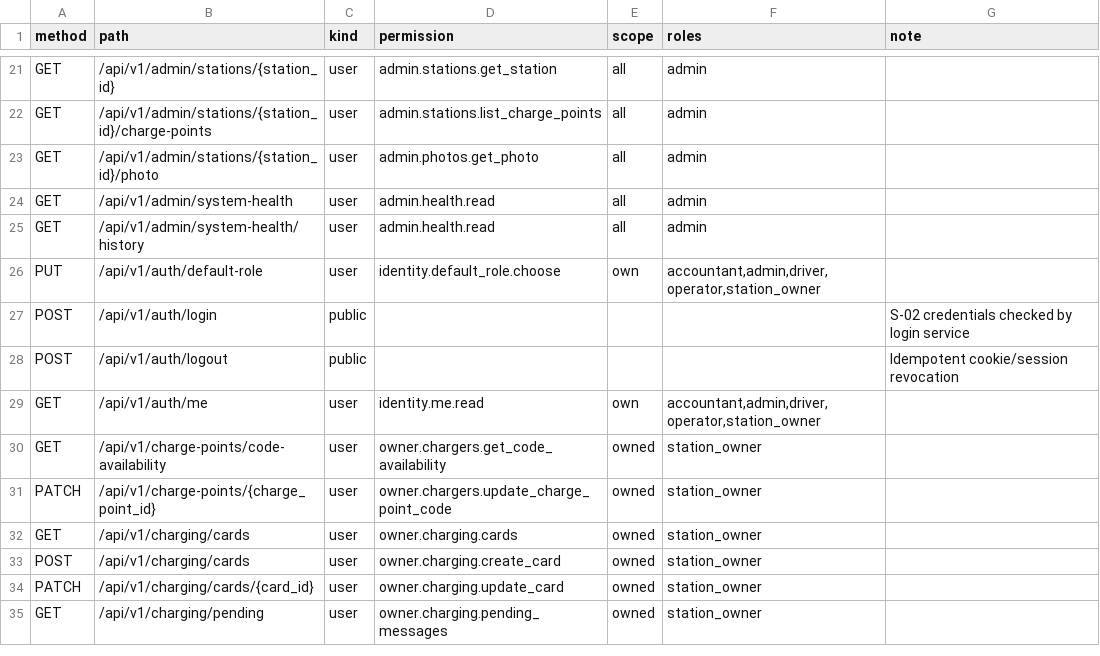
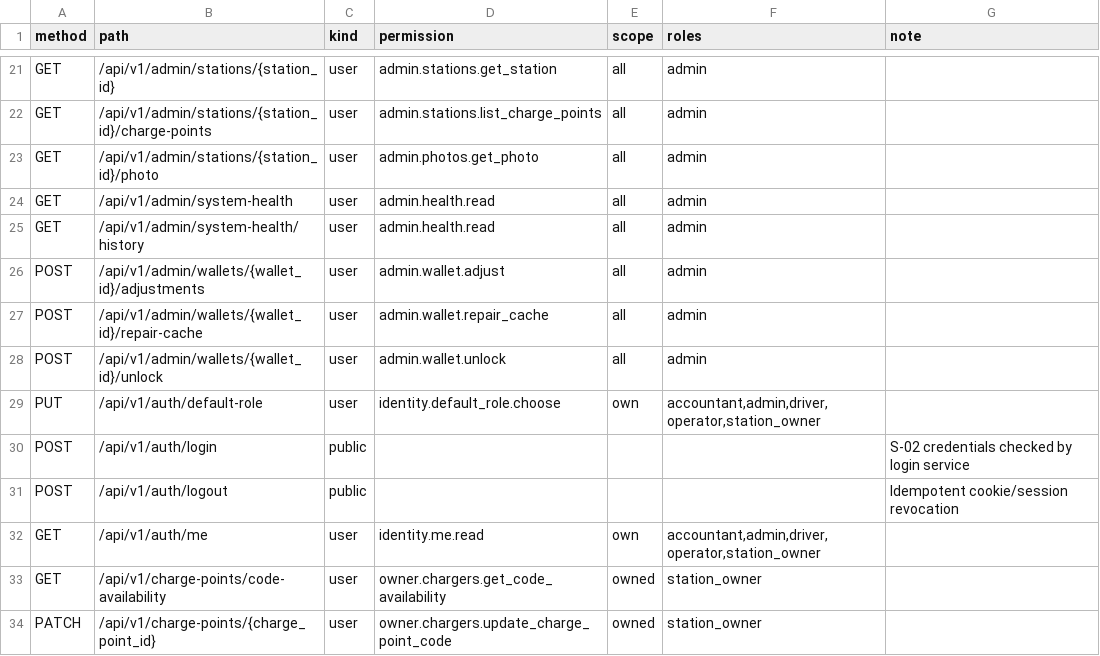
Before and after one commit to Stephen232980/TTCS_T926_K8S4_N1-CSMS, a CSV file: docs/ROUTE_ACCESS_INVENTORY.csv, drawn as a sheet; only a part is shown, gaps mark what is left out; the shorter side is filled out with more unchanged rows.

```diff
--- a/docs/ROUTE_ACCESS_INVENTORY.csv
+++ b/docs/ROUTE_ACCESS_INVENTORY.csv
@@ -25,2 +25,5 @@ GET,/api/v1/admin/system-health,user,admin.health.read,all,admin,
 GET,/api/v1/admin/system-health/history,user,admin.health.read,all,admin,
+POST,/api/v1/admin/wallets/{wallet_id}/adjustments,user,admin.wallet.adjust,all,admin,
+POST,/api/v1/admin/wallets/{wallet_id}/repair-cache,user,admin.wallet.repair_cache,all,admin,
+POST,/api/v1/admin/wallets/{wallet_id}/unlock,user,admin.wallet.unlock,all,admin,
 PUT,/api/v1/auth/default-role,user,identity.default_role.choose,own,"accountant,admin,driver,operator,station_owner",
```
Also changed, not shown: 14 other files.
